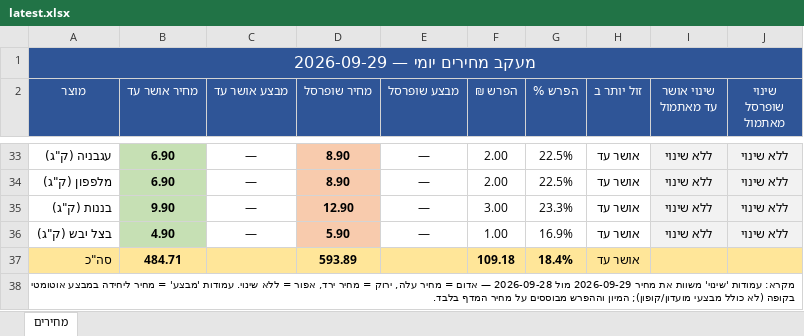
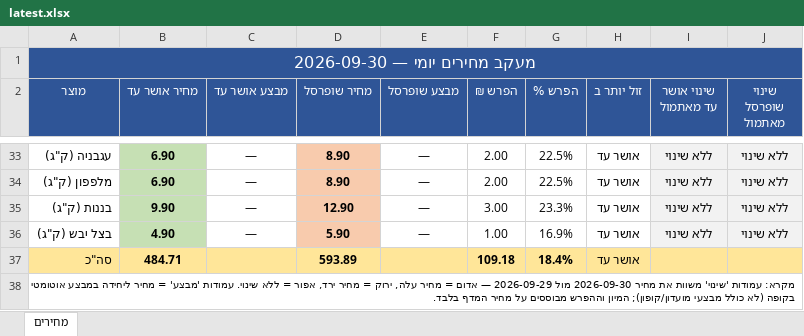
Before and after one commit to Gur1963/MYQA, an Excel workbook: grocery-prices/latest.xlsx, sheet מחירים, drawn as a sheet; only a part is shown, gaps mark what is left out; values as stored, in another font and other column widths than the file's, no borders; the diff names each change by its address in the sheet, - before the commit and + after, or states it on an @@ line.

```diff
--- a/grocery-prices/latest.xlsx (sheet מחירים)
+++ b/grocery-prices/latest.xlsx (sheet מחירים)
-A1 (מוצר): מעקב מחירים יומי — 2026-09-29
+A1 (מוצר): מעקב מחירים יומי — 2026-09-30
-A38 (מוצר): …את מחיר 2026-09-29 מול 2026-09-28 — אדום…
+A38 (מוצר): …את מחיר 2026-09-30 מול 2026-09-29 — אדום…
```
Also changed, not shown: 2 other files.
